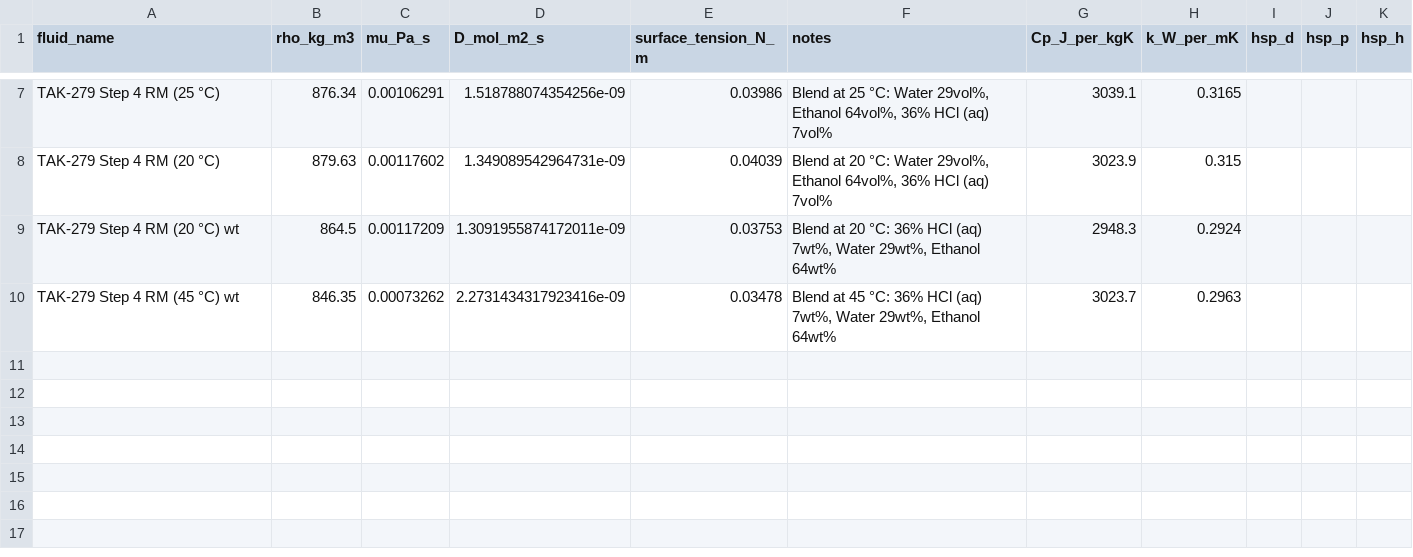
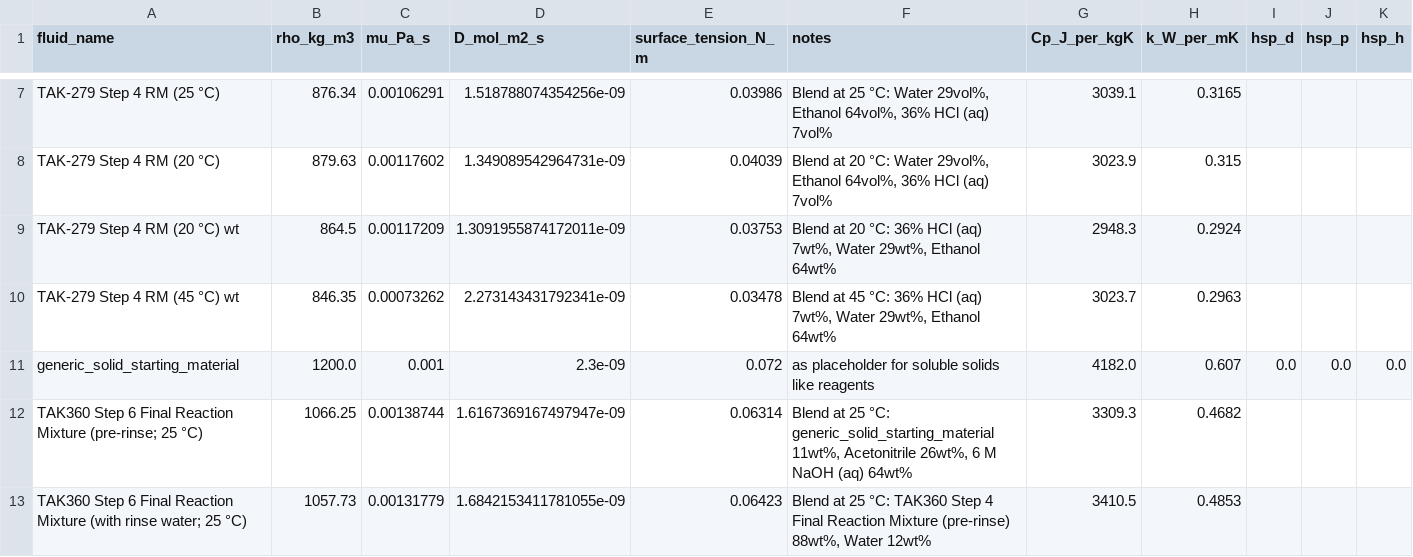
Before and after one commit to mbradfield-tk/mixing_lab, a CSV file: data/fluids.csv, drawn as a sheet; only a part is shown, gaps mark what is left out.

Commit message:
(mb) updated fluid db

```diff
--- a/data/fluids.csv
+++ b/data/fluids.csv
@@ -9,2 +9,5 @@ TAK-279 Step 4 RM (20 °C),879.63,0.00117602,1.349089542964731e-09,0.04039,"Blen
 TAK-279 Step 4 RM (20 °C) wt,864.5,0.00117209,1.3091955874172011e-09,0.03753,"Blend at 20 °C: 36% HCl (aq) 7wt%, Water 29wt%, Ethanol 64wt%",2948.3,0.2924,,,
-TAK-279 Step 4 RM (45 °C) wt,846.35,0.00073262,2.2731434317923416e-09,0.03478,"Blend at 45 °C: 36% HCl (aq) 7wt%, Water 29wt%, Ethanol 64wt%",3023.7,0.2963,,,
+TAK-279 Step 4 RM (45 °C) wt,846.35,0.00073262,2.273143431792341e-09,0.03478,"Blend at 45 °C: 36% HCl (aq) 7wt%, Water 29wt%, Ethanol 64wt%",3023.7,0.2963,,,
+generic_solid_starting_material,1200.0,0.001,2.3e-09,0.072,as placeholder for soluble solids like reagents,4182.0,0.607,0.0,0.0,0.0
+TAK360 Step 6 Final Reaction Mixture (pre-rinse; 25 °C),1066.25,0.00138744,1.6167369167497947e-09,0.06314,"Blend at 25 °C: generic_solid_starting_material 11wt%, Acetonitrile 26wt%, 6 M NaOH (aq) 64wt%",3309.3,0.4682,,,
+TAK360 Step 6 Final Reaction Mixture (with rinse water; 25 °C),1057.73,0.00131779,1.6842153411781055e-09,0.06423,"Blend at 25 °C: TAK360 Step 4 Final Reaction Mixture (pre-rinse) 88wt%, Water 12wt%",3410.5,0.4853,,,
```
